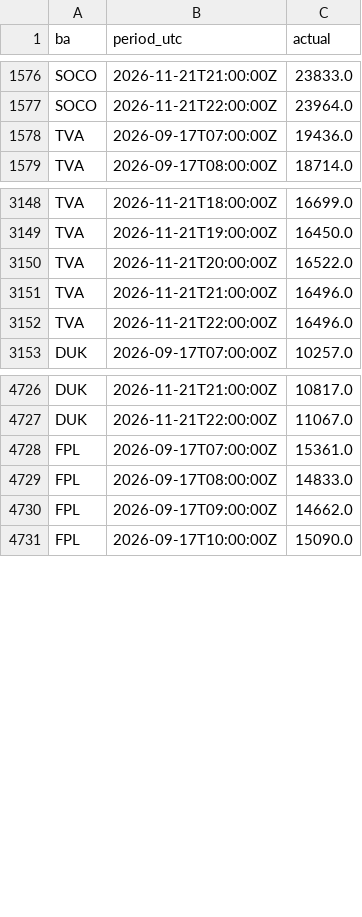
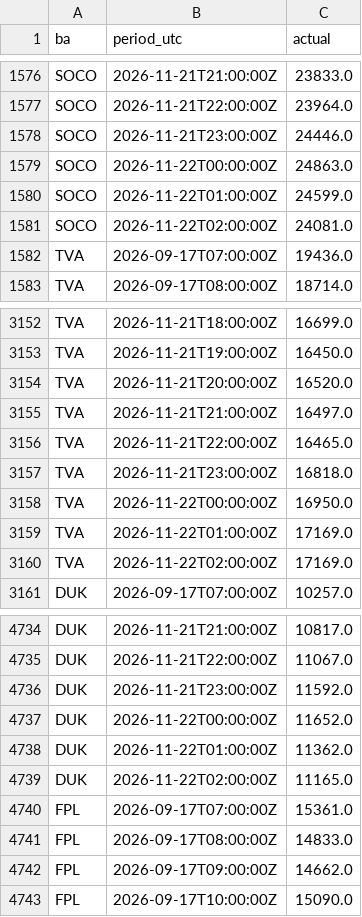
Before and after one commit to Vincent-Attakpah/Grid-demand-project, a CSV file: actuals.csv, drawn as a sheet; only a part is shown, gaps mark what is left out; the diff covers the shown part only.

```diff
--- a/actuals.csv
+++ b/actuals.csv
@@ -1577,2 +1577,6 @@ SOCO,2026-11-21T21:00:00Z,23833.0
 SOCO,2026-11-21T22:00:00Z,23964.0
+SOCO,2026-11-21T23:00:00Z,24446.0
+SOCO,2026-11-22T00:00:00Z,24863.0
+SOCO,2026-11-22T01:00:00Z,24599.0
+SOCO,2026-11-22T02:00:00Z,24081.0
 TVA,2026-09-17T07:00:00Z,19436.0
@@ -3149,5 +3153,9 @@ TVA,2026-11-21T18:00:00Z,16699.0
 TVA,2026-11-21T19:00:00Z,16450.0
-TVA,2026-11-21T20:00:00Z,16522.0
-TVA,2026-11-21T21:00:00Z,16496.0
-TVA,2026-11-21T22:00:00Z,16496.0
+TVA,2026-11-21T20:00:00Z,16520.0
+TVA,2026-11-21T21:00:00Z,16497.0
+TVA,2026-11-21T22:00:00Z,16465.0
+TVA,2026-11-21T23:00:00Z,16818.0
+TVA,2026-11-22T00:00:00Z,16950.0
+TVA,2026-11-22T01:00:00Z,17169.0
+TVA,2026-11-22T02:00:00Z,17169.0
 DUK,2026-09-17T07:00:00Z,10257.0
@@ -4727,2 +4735,6 @@ DUK,2026-11-21T21:00:00Z,10817.0
 DUK,2026-11-21T22:00:00Z,11067.0
+DUK,2026-11-21T23:00:00Z,11592.0
+DUK,2026-11-22T00:00:00Z,11652.0
+DUK,2026-11-22T01:00:00Z,11362.0
+DUK,2026-11-22T02:00:00Z,11165.0
 FPL,2026-09-17T07:00:00Z,15361.0
```
Also changed, not shown: 4 added rows elsewhere in this file, 5 other files.
